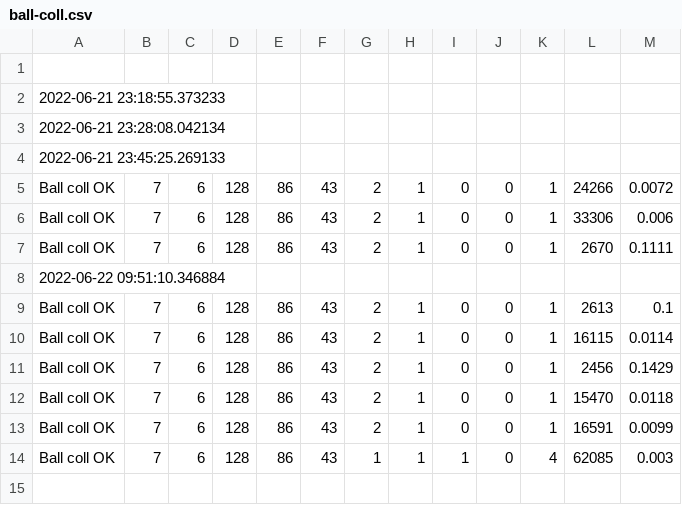
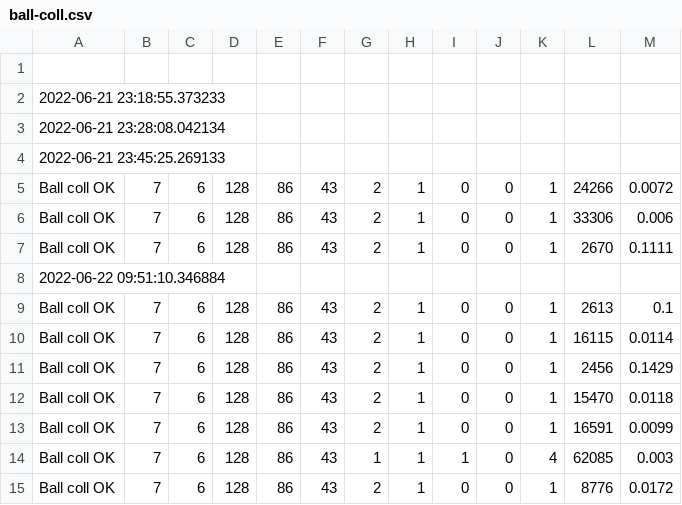
Before and after one commit to konnnGit/mceliece-isd, a CSV file: stats/ball-coll.csv, drawn as a sheet.

```diff
--- a/stats/ball-coll.csv
+++ b/stats/ball-coll.csv
@@ -14 +14,2 @@ Ball coll OK,7,6,128,86,43,2,1,0,0,1,16591,0.0099
 Ball coll OK,7,6,128,86,43,1,1,1,0,4,62085,0.003
+Ball coll OK,7,6,128,86,43,2,1,0,0,1,8776,0.0172
```
Also changed, not shown: 1 other file.
